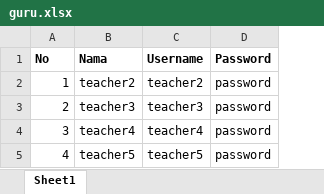
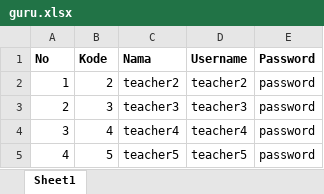
Before and after one commit to Fakkuroqobah/examz-backend, an Excel workbook: public/import/guru.xlsx, sheet Sheet1, drawn as a sheet; values as stored, in another font and other column widths than the file's, no borders; the diff names each change by its address in the sheet, - before the commit and + after, or states it on an @@ line.

Commit message:
[DB] menambahkan kode

```diff
--- a/public/import/guru.xlsx (sheet Sheet1)
+++ b/public/import/guru.xlsx (sheet Sheet1)
+column B (Kode), rows 2-5: 2 | 3 | 4 | 5
```
Also changed, not shown: public/import/jadwal.xlsx, public/import/pengawas.xlsx, 15 other files.
